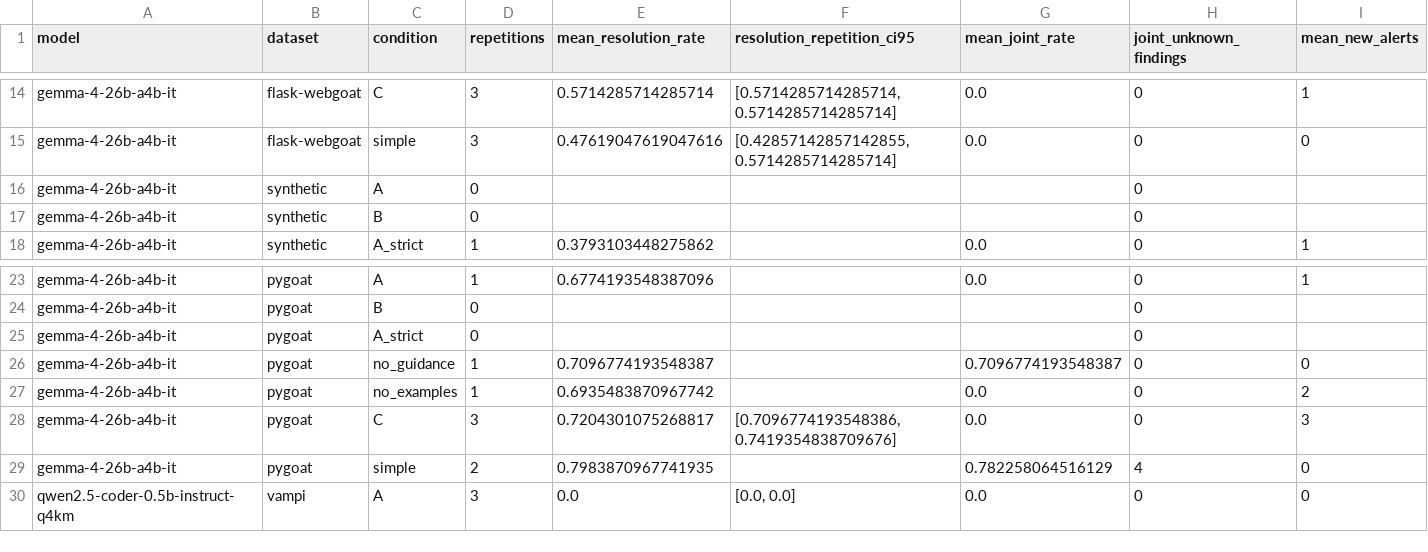
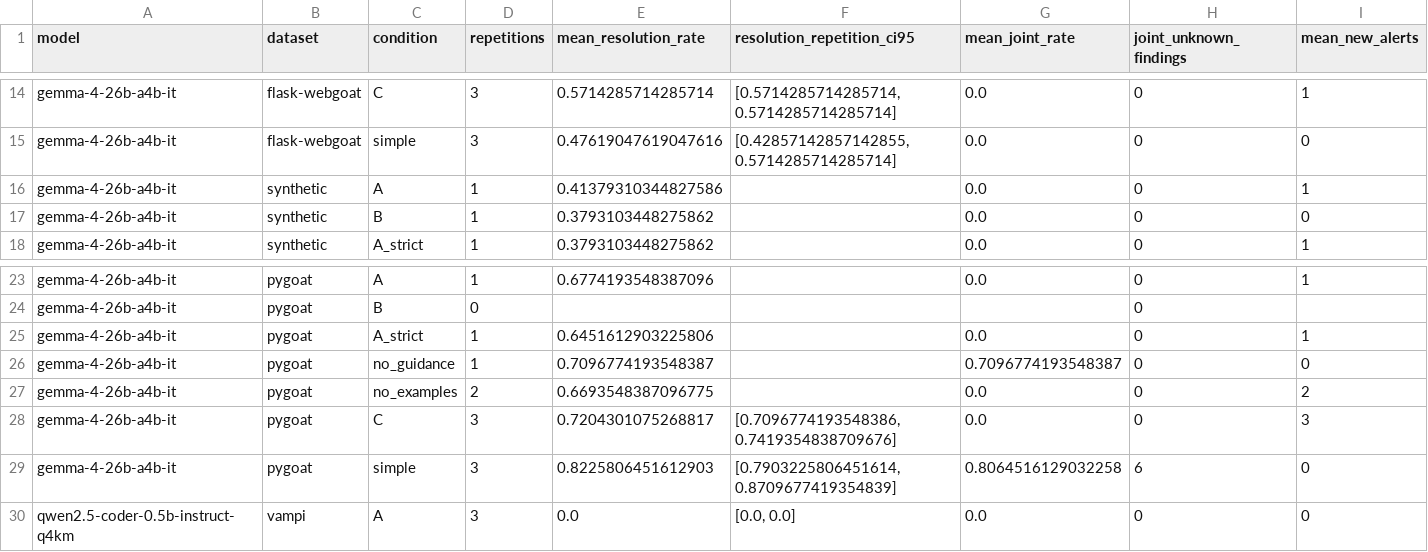
Before and after one commit to RS1321/vul-python-clone, a CSV file: avr_pipeline/public_results/review2/summary-by-condition.csv, drawn as a sheet; only a part is shown, gaps mark what is left out; the diff covers the shown part only.

```diff
--- a/avr_pipeline/public_results/review2/summary-by-condition.csv
+++ b/avr_pipeline/public_results/review2/summary-by-condition.csv
@@ -15,4 +15,4 @@ gemma-4-26b-a4b-it,flask-webgoat,C,3,0.5714285714285714,"[0.5714285714285714, 0.
 gemma-4-26b-a4b-it,flask-webgoat,simple,3,0.47619047619047616,"[0.42857142857142855, 0.5714285714285714]",0.0,0,0
-gemma-4-26b-a4b-it,synthetic,A,0,,,,0,
-gemma-4-26b-a4b-it,synthetic,B,0,,,,0,
+gemma-4-26b-a4b-it,synthetic,A,1,0.41379310344827586,,0.0,0,1
+gemma-4-26b-a4b-it,synthetic,B,1,0.3793103448275862,,0.0,0,0
 gemma-4-26b-a4b-it,synthetic,A_strict,1,0.3793103448275862,,0.0,0,1
@@ -24,7 +24,7 @@ gemma-4-26b-a4b-it,pygoat,A,1,0.6774193548387096,,0.0,0,1
 gemma-4-26b-a4b-it,pygoat,B,0,,,,0,
-gemma-4-26b-a4b-it,pygoat,A_strict,0,,,,0,
+gemma-4-26b-a4b-it,pygoat,A_strict,1,0.6451612903225806,,0.0,0,1
 gemma-4-26b-a4b-it,pygoat,no_guidance,1,0.7096774193548387,,0.7096774193548387,0,0
-gemma-4-26b-a4b-it,pygoat,no_examples,1,0.6935483870967742,,0.0,0,2
+gemma-4-26b-a4b-it,pygoat,no_examples,2,0.6693548387096775,,0.0,0,2
 gemma-4-26b-a4b-it,pygoat,C,3,0.7204301075268817,"[0.7096774193548386, 0.7419354838709676]",0.0,0,3
-gemma-4-26b-a4b-it,pygoat,simple,2,0.7983870967741935,,0.782258064516129,4,0
+gemma-4-26b-a4b-it,pygoat,simple,3,0.8225806451612903,"[0.7903225806451614, 0.8709677419354839]",0.8064516129032258,6,0
 qwen2.5-coder-0.5b-instruct-q4km,vampi,A,3,0.0,"[0.0, 0.0]",0.0,0,0
```
Also changed, not shown: 41 edited cells elsewhere in this file, 30 other files.
